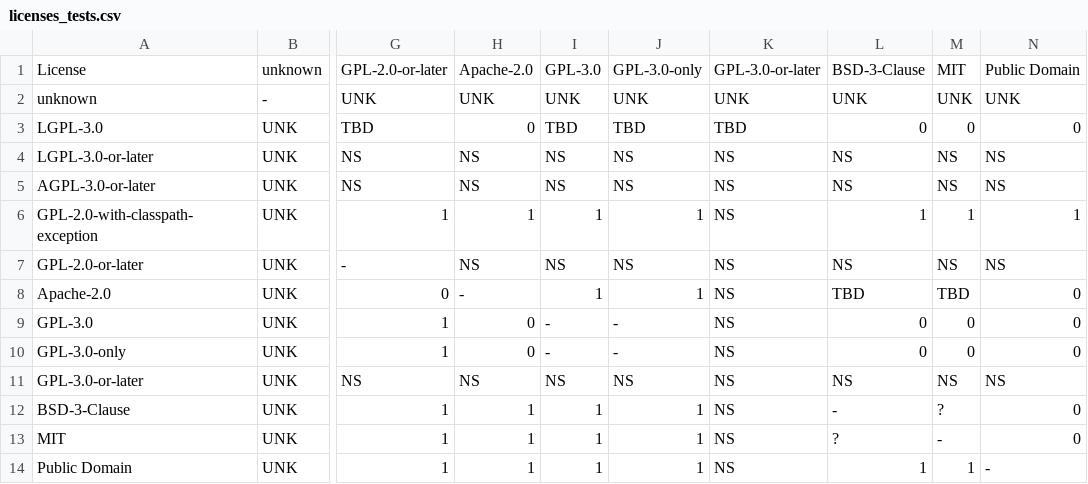
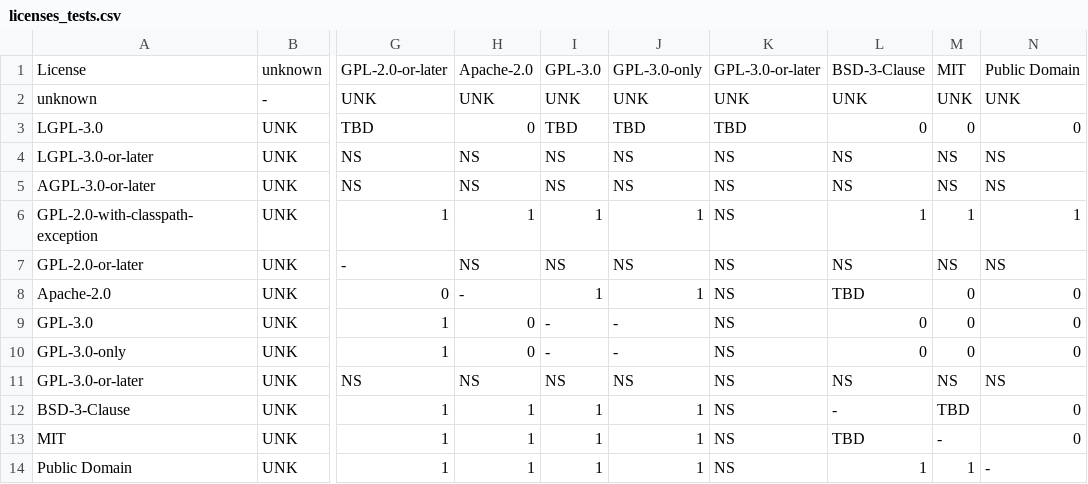
Before and after one commit to endocode/LCV-CM, a CSV file: csv/licenses_tests.csv, drawn as a sheet; only a part is shown, gaps mark what is left out; the diff names each change by its address in the sheet, - before the commit and + after, or states it on an @@ line.

```diff
--- a/csv/licenses_tests.csv
+++ b/csv/licenses_tests.csv
-M8: TBD
+M8: 0
-M12: ?
+M12: TBD
-L13: ?
+L13: TBD
```
Also changed, not shown: 6 other files.
